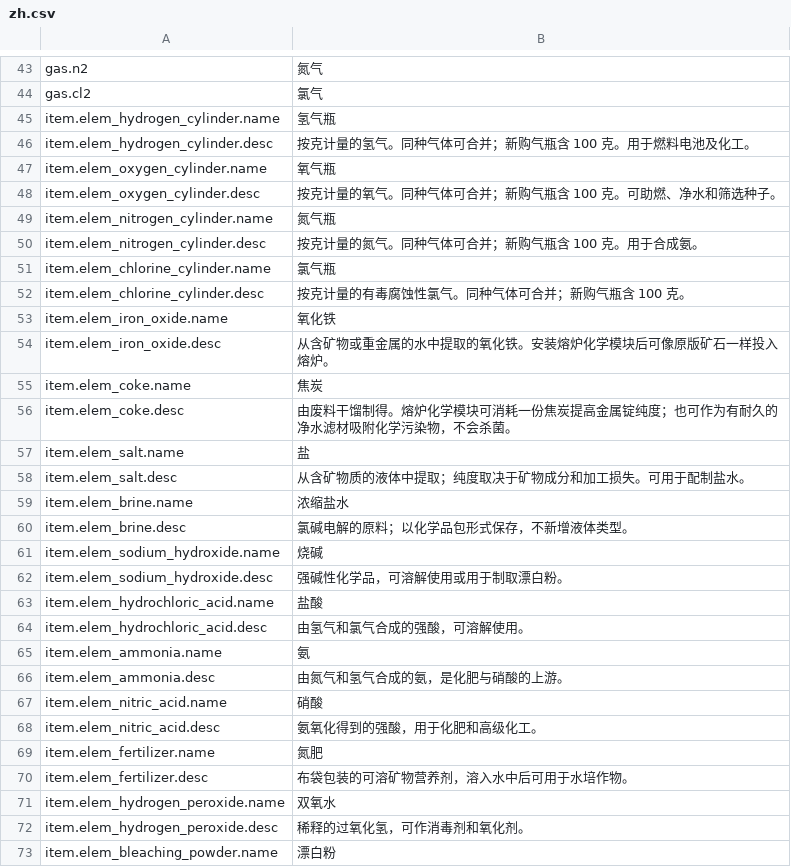
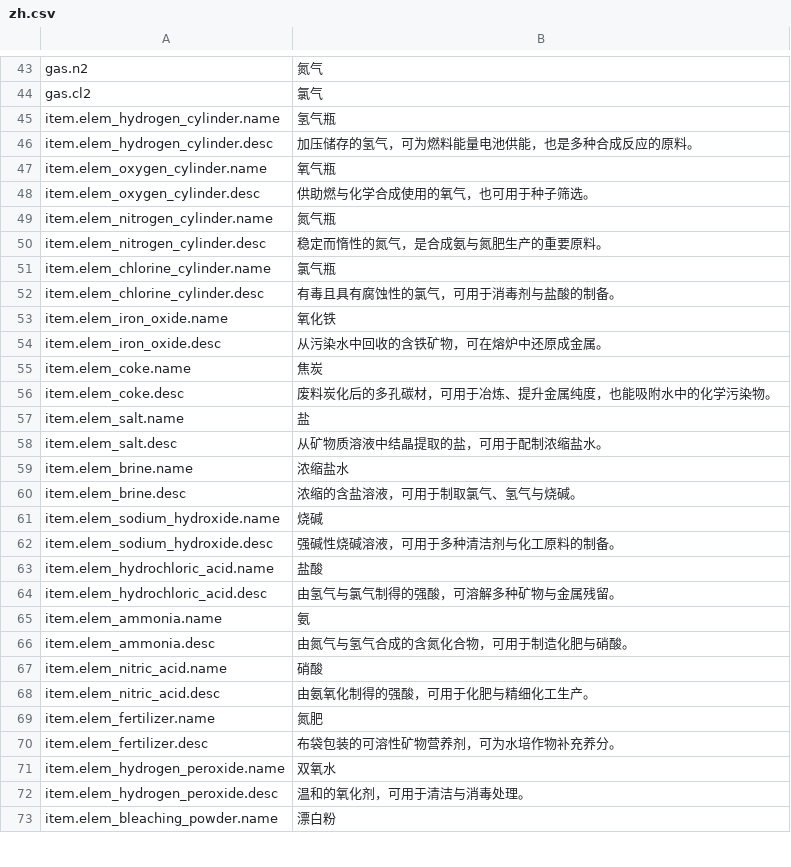
Before and after one commit to Nwflower/inorganic-chemistry, a CSV file: Localization/zh.csv, drawn as a sheet; only a part is shown, gaps mark what is left out; the diff covers the shown part only.

```diff
--- a/Localization/zh.csv
+++ b/Localization/zh.csv
@@ -45,29 +45,29 @@ gas.cl2,氯气
 item.elem_hydrogen_cylinder.name,氢气瓶
-item.elem_hydrogen_cylinder.desc,按克计量的氢气。同种气体可合并；新购气瓶含 100 克。用于燃料电池及化工。
+item.elem_hydrogen_cylinder.desc,加压储存的氢气，可为燃料能量电池供能，也是多种合成反应的原料。
 item.elem_oxygen_cylinder.name,氧气瓶
-item.elem_oxygen_cylinder.desc,按克计量的氧气。同种气体可合并；新购气瓶含 100 克。可助燃、净水和筛选种子。
+item.elem_oxygen_cylinder.desc,供助燃与化学合成使用的氧气，也可用于种子筛选。
 item.elem_nitrogen_cylinder.name,氮气瓶
-item.elem_nitrogen_cylinder.desc,按克计量的氮气。同种气体可合并；新购气瓶含 100 克。用于合成氨。
+item.elem_nitrogen_cylinder.desc,稳定而惰性的氮气，是合成氨与氮肥生产的重要原料。
 item.elem_chlorine_cylinder.name,氯气瓶
-item.elem_chlorine_cylinder.desc,按克计量的有毒腐蚀性氯气。同种气体可合并；新购气瓶含 100 克。
+item.elem_chlorine_cylinder.desc,有毒且具有腐蚀性的氯气，可用于消毒剂与盐酸的制备。
 item.elem_iron_oxide.name,氧化铁
-item.elem_iron_oxide.desc,从含矿物或重金属的水中提取的氧化铁。安装熔炉化学模块后可像原版矿石一样投入熔炉。
+item.elem_iron_oxide.desc,从污染水中回收的含铁矿物，可在熔炉中还原成金属。
 item.elem_coke.name,焦炭
-item.elem_coke.desc,由废料干馏制得。熔炉化学模块可消耗一份焦炭提高金属锭纯度；也可作为有耐久的净水滤材吸附化学污染物，不会杀菌。
+item.elem_coke.desc,废料炭化后的多孔碳材，可用于冶炼、提升金属纯度，也能吸附水中的化学污染物。
 item.elem_salt.name,盐
-item.elem_salt.desc,从含矿物质的液体中提取；纯度取决于矿物成分和加工损失。可用于配制盐水。
+item.elem_salt.desc,从矿物质溶液中结晶提取的盐，可用于配制浓缩盐水。
 item.elem_brine.name,浓缩盐水
-item.elem_brine.desc,氯碱电解的原料；以化学品包形式保存，不新增液体类型。
+item.elem_brine.desc,浓缩的含盐溶液，可用于制取氯气、氢气与烧碱。
 item.elem_sodium_hydroxide.name,烧碱
-item.elem_sodium_hydroxide.desc,强碱性化学品，可溶解使用或用于制取漂白粉。
+item.elem_sodium_hydroxide.desc,强碱性烧碱溶液，可用于多种清洁剂与化工原料的制备。
 item.elem_hydrochloric_acid.name,盐酸
-item.elem_hydrochloric_acid.desc,由氢气和氯气合成的强酸，可溶解使用。
+item.elem_hydrochloric_acid.desc,由氢气与氯气制得的强酸，可溶解多种矿物与金属残留。
 item.elem_ammonia.name,氨
-item.elem_ammonia.desc,由氮气和氢气合成的氨，是化肥与硝酸的上游。
+item.elem_ammonia.desc,由氮气与氢气合成的含氮化合物，可用于制造化肥与硝酸。
 item.elem_nitric_acid.name,硝酸
-item.elem_nitric_acid.desc,氨氧化得到的强酸，用于化肥和高级化工。
+item.elem_nitric_acid.desc,由氨氧化制得的强酸，可用于化肥与精细化工生产。
 item.elem_fertilizer.name,氮肥
-item.elem_fertilizer.desc,布袋包装的可溶矿物营养剂，溶入水中后可用于水培作物。
+item.elem_fertilizer.desc,布袋包装的可溶性矿物营养剂，可为水培作物补充养分。
 item.elem_hydrogen_peroxide.name,双氧水
-item.elem_hydrogen_peroxide.desc,稀释的过氧化氢，可作消毒剂和氧化剂。
+item.elem_hydrogen_peroxide.desc,温和的氧化剂，可用于清洁与消毒处理。
 item.elem_bleaching_powder.name,漂白粉
```
Also changed, not shown: 3 added rows, 8 removed rows and 17 edited cells elsewhere in this file, Localization/en.csv, 10 other files.
